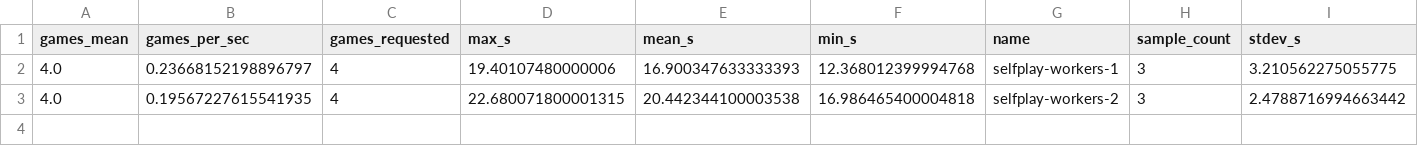
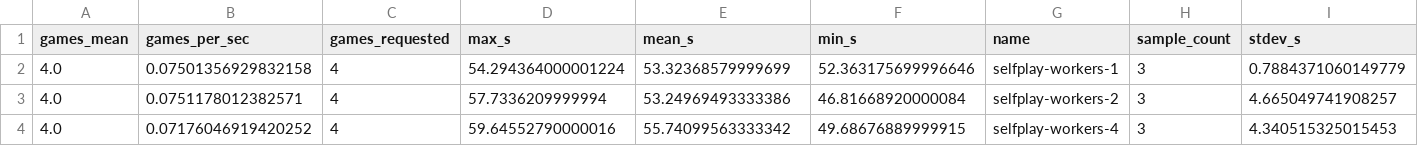
Before and after one commit to SereMark/Hybrid-Chess-AI, a CSV file: benchmark_reports/selfplay_workers.csv, drawn as a sheet; only a part is shown; rows hold the shown columns only; the diff names each change by its address in the sheet, - before the commit and + after, or states it on an @@ line.

```diff
--- a/benchmark_reports/selfplay_workers.csv
+++ b/benchmark_reports/selfplay_workers.csv
-B2 (games_per_sec): 0.23668152198896797
+B2 (games_per_sec): 0.07501356929832158
-D2 (max_s): 19.40107480000006
+D2 (max_s): 54.294364000001224
-E2 (mean_s): 16.900347633333393
+E2 (mean_s): 53.32368579999699
-F2 (min_s): 12.368012399994768
+F2 (min_s): 52.363175699996646
-I2 (stdev_s): 3.210562275055775
+I2 (stdev_s): 0.7884371060149779
-B3 (games_per_sec): 0.19567227615541935
+B3 (games_per_sec): 0.0751178012382571
-D3 (max_s): 22.680071800001315
+D3 (max_s): 57.7336209999994
-E3 (mean_s): 20.442344100003538
+E3 (mean_s): 53.24969493333386
-F3 (min_s): 16.986465400004818
+F3 (min_s): 46.81668920000084
-I3 (stdev_s): 2.4788716994663442
+I3 (stdev_s): 4.665049741908257
+row 4: 4.0 | 0.07176046919420252 | 4 | 59.64552790000016 | 55.74099563333342 | 49.68676889999915 | selfplay-workers-4 | 3 | 4.340515325015453
```
Also changed, not shown: benchmark_reports/inference_batchsizes.csv, benchmark_reports/inference_devices.csv, 26 other files.
